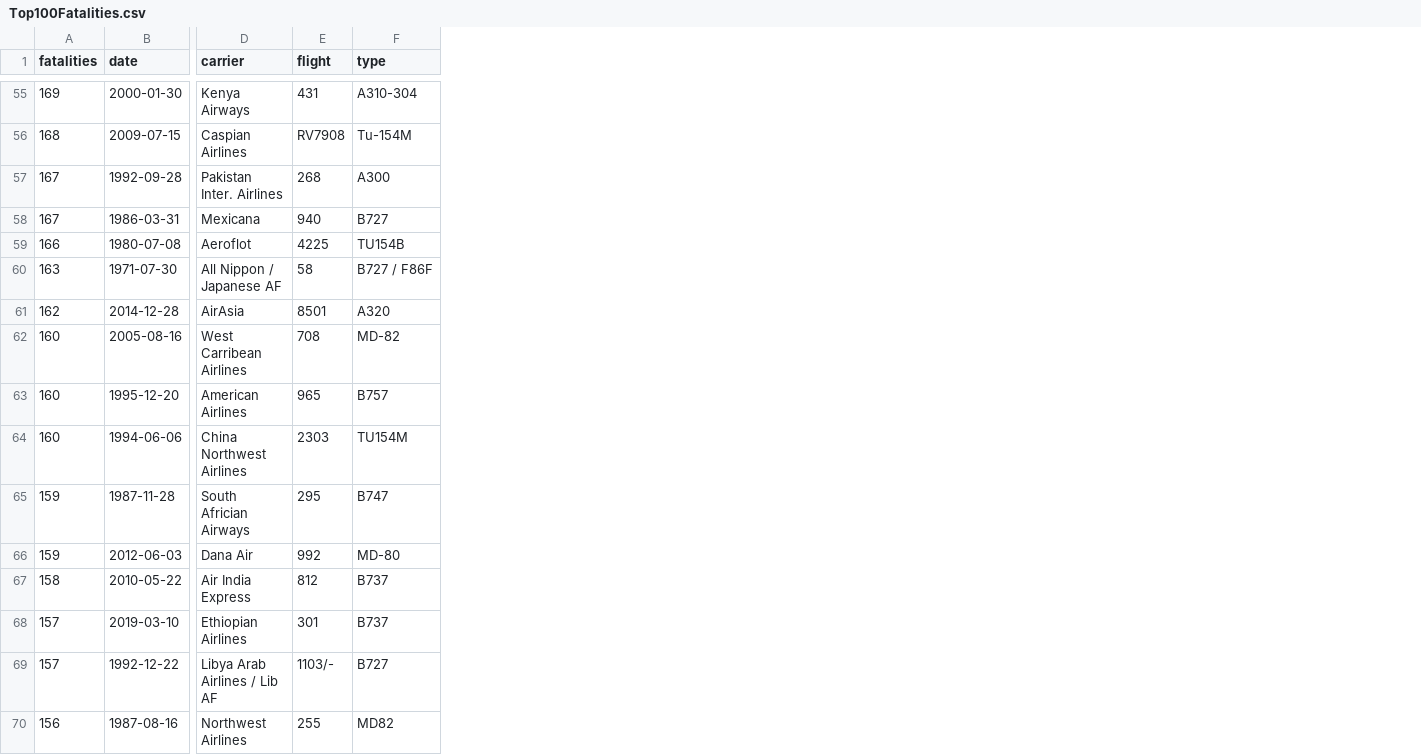
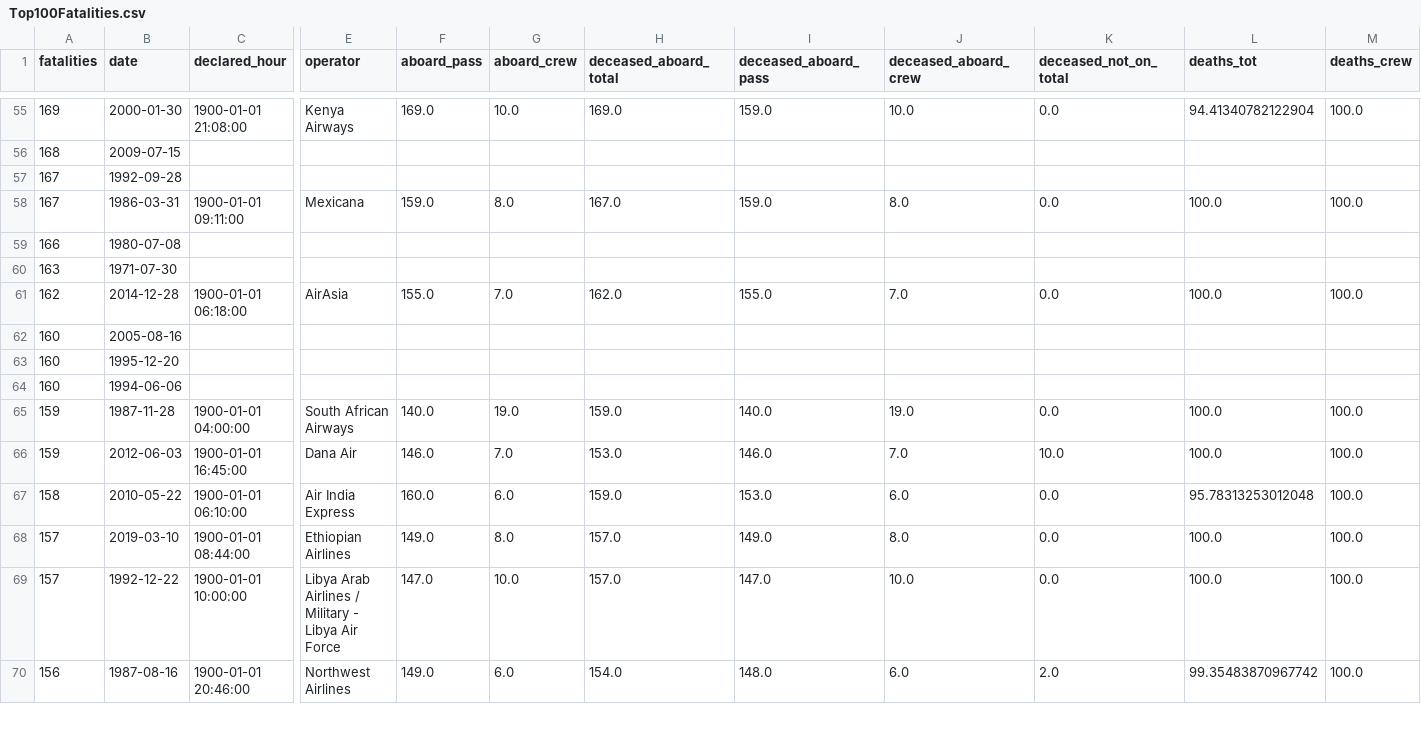
Before and after one commit to IDell49/PI03-DataAnalyst, a CSV file: datasets/Top100Fatalities.csv, drawn as a sheet; only a part is shown, gaps mark what is left out; removed rows and columns are numbered as before the commit, all else as after; the diff covers the shown part only; the diff names each change by its address in the sheet, - before the commit and + after, or states it on an @@ line.

```diff
--- a/datasets/Top100Fatalities.csv
+++ b/datasets/Top100Fatalities.csv
+column C (declared_hour), rows 55-70: 1900-01-01 21:08:00 |  |  | 1900-01-01 09:11:00 |  |  | 1900-01-01 06:18:00 |  |  |  | 1900-01-01 04:00:00 | 1900-01-01 16:45:00 | 1900-01-01 06:10:00 | 1900-01-01 08:44:00 | 1900-01-01 10:00:00 | 1900-01-01 20:46:00
-column E (flight), rows 55-70: 431 | RV7908 | 268 | 940 | 4225 | 58 | 8501 | 708 | 965 | 2303 | 295 | 992 | 812 | 301 | 1103/- | 255
-column F (type), rows 55-70: A310-304 | Tu-154M | A300 | B727 | TU154B | B727 / F86F | A320 | MD-82 | B757 | TU154M | B747 | MD-80 | B737 | B737 | B727 | MD82
+column F (aboard_pass), rows 55-70: 169.0 |  |  | 159.0 |  |  | 155.0 |  |  |  | 140.0 | 146.0 | 160.0 | 149.0 | 147.0 | 149.0
+column G (aboard_crew), rows 55-70: 10.0 |  |  | 8.0 |  |  | 7.0 |  |  |  | 19.0 | 7.0 | 6.0 | 8.0 | 10.0 | 6.0
+column H (deceased_aboard_total), rows 55-70: 169.0 |  |  | 167.0 |  |  | 162.0 |  |  |  | 159.0 | 153.0 | 159.0 | 157.0 | 157.0 | 154.0
+column I (deceased_aboard_pass), rows 55-70: 159.0 |  |  | 159.0 |  |  | 155.0 |  |  |  | 140.0 | 146.0 | 153.0 | 149.0 | 147.0 | 148.0
+column J (deceased_aboard_crew), rows 55-70: 10.0 |  |  | 8.0 |  |  | 7.0 |  |  |  | 19.0 | 7.0 | 6.0 | 8.0 | 10.0 | 6.0
+column K (deceased_not_on_total), rows 55-70: 0.0 |  |  | 0.0 |  |  | 0.0 |  |  |  | 0.0 | 10.0 | 0.0 | 0.0 | 0.0 | 2.0
+column L (deaths_tot), rows 55-70: 94.41340782122904 |  |  | 100.0 |  |  | 100.0 |  |  |  | 100.0 | 100.0 | 95.78313253012048 | 100.0 | 100.0 | 99.35483870967742
+column M (deaths_crew), rows 55-70: 100.0 |  |  | 100.0 |  |  | 100.0 |  |  |  | 100.0 | 100.0 | 100.0 | 100.0 | 100.0 | 100.0
-E1: carrier
+E1: operator
-E56 (operator): Caspian Airlines
+E56 (operator): (empty)
-E57 (operator): Pakistan Inter. Airlines
+E57 (operator): (empty)
-E59 (operator): Aeroflot
+E59 (operator): (empty)
-E60 (operator): All Nippon / Japanese AF
+E60 (operator): (empty)
-E62 (operator): West Carribean Airlines
+E62 (operator): (empty)
-E63 (operator): American Airlines
+E63 (operator): (empty)
-E64 (operator): China Northwest Airlines
+E64 (operator): (empty)
-E65 (operator): South Africian Airways
+E65 (operator): South African Airways
-E69 (operator): Libya Arab Airlines / Lib AF
+E69 (operator): Libya Arab Airlines / Military - Libya Air Force
```
Also changed, not shown: 1 added column and 67 edited cells elsewhere in this file, 7 other files.
